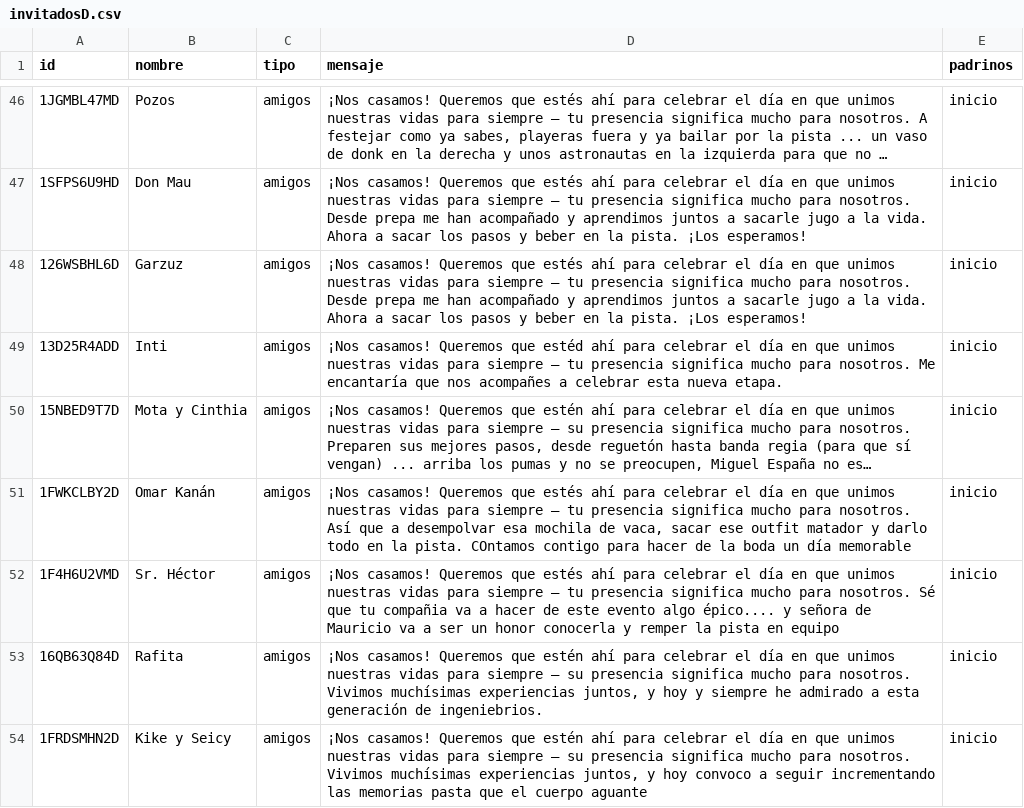
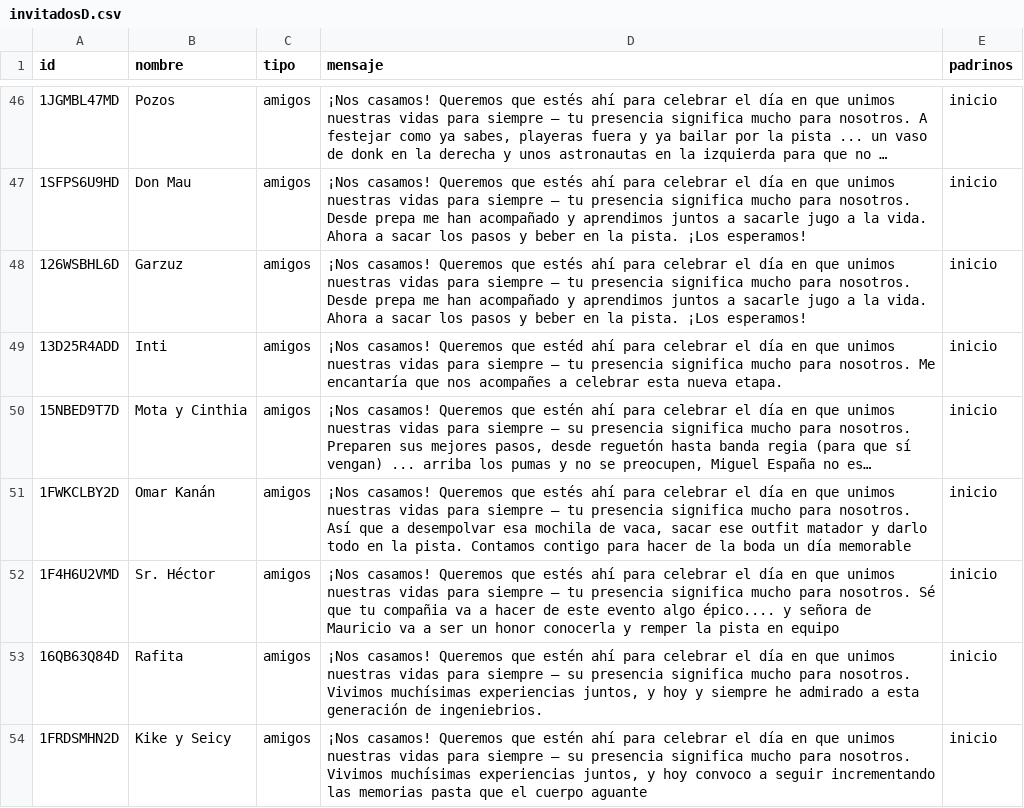
Before and after one commit to dante-chavarria/AriYDante, a CSV file: invitadosD.csv, drawn as a sheet; only a part is shown, gaps mark what is left out; long unchanged cells end in …; the diff names each change by its address in the sheet, - before the commit and + after, or states it on an @@ line.

Commit message:
mas ajustes

```diff
--- a/invitadosD.csv
+++ b/invitadosD.csv
-D51 (mensaje): …la pista. COntamos contigo para…
+D51 (mensaje): …la pista. Contamos contigo para…
```
